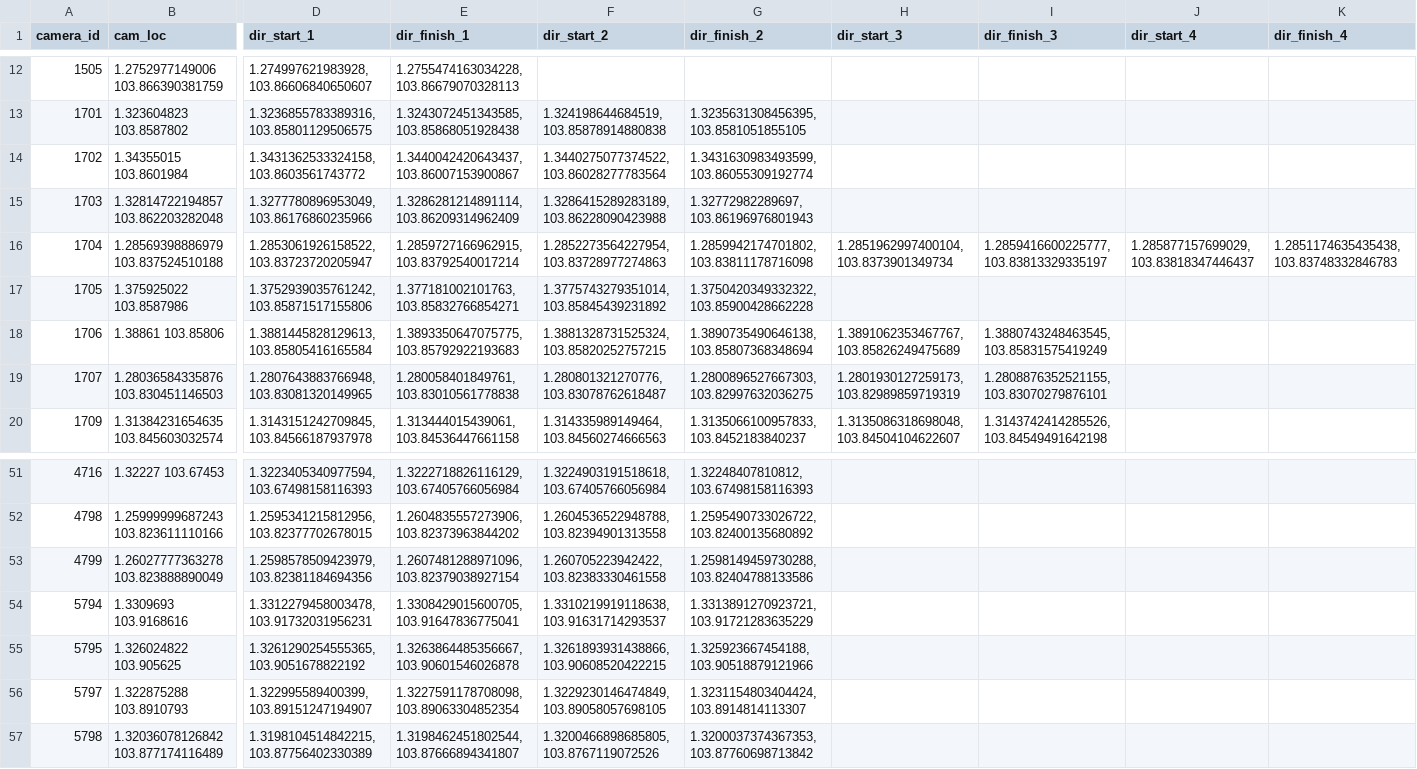
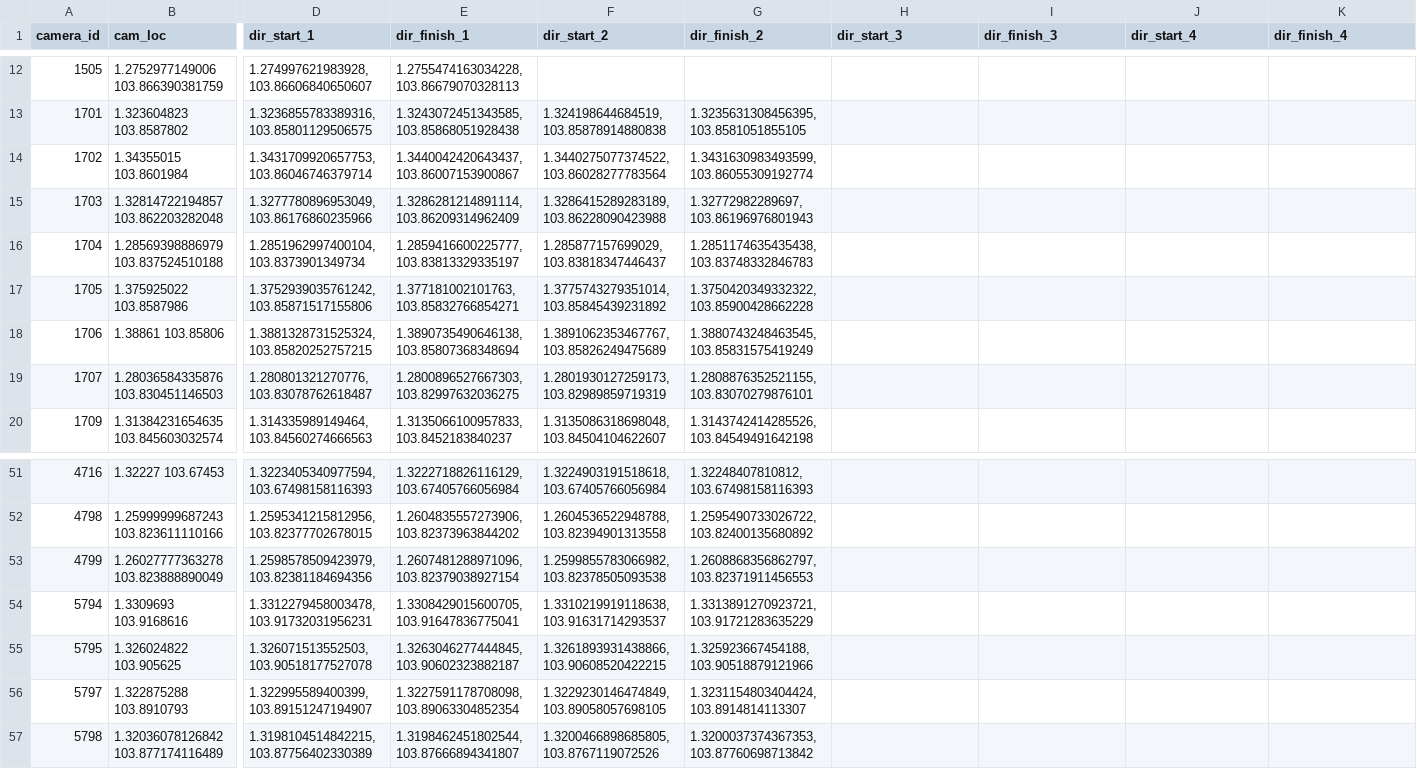
Before and after one commit to don-tay/traffic-predict, a CSV file: camera_dir_locs.csv, drawn as a sheet; only a part is shown, gaps mark what is left out; the diff covers the shown part only; the diff names each change by its address in the sheet, - before the commit and + after, or states it on an @@ line.

```diff
--- a/camera_dir_locs.csv
+++ b/camera_dir_locs.csv
-D14 (dir_start_1): 1.3431362533324158, 103.8603561743772
+D14 (dir_start_1): 1.3431709920657753, 103.86046746379714
-D16 (dir_start_1): 1.2853061926158522, 103.83723720205947
+D16 (dir_start_1): 1.2851962997400104, 103.8373901349734
-E16 (dir_finish_1): 1.2859727166962915, 103.83792540017214
+E16 (dir_finish_1): 1.2859416600225777, 103.83813329335197
-F16 (dir_start_2): 1.2852273564227954, 103.83728977274863
+F16 (dir_start_2): 1.285877157699029, 103.83818347446437
-G16 (dir_finish_2): 1.2859942174701802, 103.83811178716098
+G16 (dir_finish_2): 1.2851174635435438, 103.83748332846783
-H16 (dir_start_3): 1.2851962997400104, 103.8373901349734
+H16 (dir_start_3): (empty)
-I16 (dir_finish_3): 1.2859416600225777, 103.83813329335197
+I16 (dir_finish_3): (empty)
-J16 (dir_start_4): 1.285877157699029, 103.83818347446437
+J16 (dir_start_4): (empty)
-K16 (dir_finish_4): 1.2851174635435438, 103.83748332846783
+K16 (dir_finish_4): (empty)
-D18 (dir_start_1): 1.3881445828129613, 103.85805416165584
+D18 (dir_start_1): 1.3881328731525324, 103.85820252757215
-E18 (dir_finish_1): 1.3893350647075775, 103.85792922193683
+E18 (dir_finish_1): 1.3890735490646138, 103.85807368348694
-F18 (dir_start_2): 1.3881328731525324, 103.85820252757215
+F18 (dir_start_2): 1.3891062353467767, 103.85826249475689
-G18 (dir_finish_2): 1.3890735490646138, 103.85807368348694
+G18 (dir_finish_2): 1.3880743248463545, 103.85831575419249
-H18 (dir_start_3): 1.3891062353467767, 103.85826249475689
+H18 (dir_start_3): (empty)
-I18 (dir_finish_3): 1.3880743248463545, 103.85831575419249
+I18 (dir_finish_3): (empty)
-D19 (dir_start_1): 1.2807643883766948, 103.83081320149965
+D19 (dir_start_1): 1.280801321270776, 103.83078762618487
-E19 (dir_finish_1): 1.280058401849761, 103.83010561778838
+E19 (dir_finish_1): 1.2800896527667303, 103.82997632036275
-F19 (dir_start_2): 1.280801321270776, 103.83078762618487
+F19 (dir_start_2): 1.2801930127259173, 103.82989859719319
-G19 (dir_finish_2): 1.2800896527667303, 103.82997632036275
+G19 (dir_finish_2): 1.2808876352521155, 103.83070279876101
-H19 (dir_start_3): 1.2801930127259173, 103.82989859719319
+H19 (dir_start_3): (empty)
-I19 (dir_finish_3): 1.2808876352521155, 103.83070279876101
+I19 (dir_finish_3): (empty)
-D20 (dir_start_1): 1.3143151242709845, 103.84566187937978
+D20 (dir_start_1): 1.314335989149464, 103.84560274666563
-E20 (dir_finish_1): 1.313444015439061, 103.84536447661158
+E20 (dir_finish_1): 1.3135066100957833, 103.8452183840237
-F20 (dir_start_2): 1.314335989149464, 103.84560274666563
+F20 (dir_start_2): 1.3135086318698048, 103.84504104622607
-G20 (dir_finish_2): 1.3135066100957833, 103.8452183840237
+G20 (dir_finish_2): 1.3143742414285526, 103.84549491642198
-H20 (dir_start_3): 1.3135086318698048, 103.84504104622607
+H20 (dir_start_3): (empty)
-I20 (dir_finish_3): 1.3143742414285526, 103.84549491642198
+I20 (dir_finish_3): (empty)
-F53 (dir_start_2): 1.260705223942422, 103.82383330461558
+F53 (dir_start_2): 1.2599855783066982, 103.82378505093538
-G53 (dir_finish_2): 1.2598149459730288, 103.82404788133586
+G53 (dir_finish_2): 1.2608868356862797, 103.82371911456553
-D55 (dir_start_1): 1.3261290254555365, 103.9051678822192
+D55 (dir_start_1): 1.326071513552503, 103.90518177527078
-E55 (dir_finish_1): 1.3263864485356667, 103.90601546026878
+E55 (dir_finish_1): 1.3263046277444845, 103.90602323882187
```
Also changed, not shown: 15 added rows and 38 edited cells elsewhere in this file, 3 other files.
